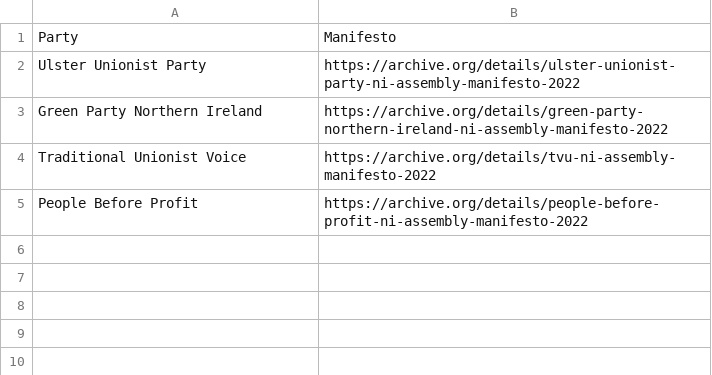
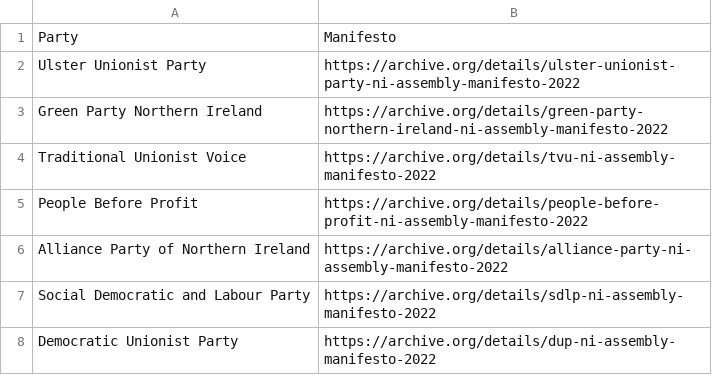
Before and after one commit to VerifiedJoseph/data.verifiedjoseph.com, a CSV file: data/datasets/2022-northern-ireland-assembly-election-manifestos.csv, drawn as a sheet; the diff names each change by its address in the sheet, - before the commit and + after, or states it on an @@ line.

Commit message:
[2022 NI assembly manifestos] Add Alliance, SDLP & DUP

```diff
--- a/data/datasets/2022-northern-ireland-assembly-election-manifestos.csv
+++ b/data/datasets/2022-northern-ireland-assembly-election-manifestos.csv
+row 6: Alliance Party of Northern Ireland | https://archive.org/details/alliance-party-ni-assembly-manifesto-2022
+row 7: Social Democratic and Labour Party | https://archive.org/details/sdlp-ni-assembly-manifesto-2022
+row 8: Democratic Unionist Party | https://archive.org/details/dup-ni-assembly-manifesto-2022
```
Also changed, not shown: 1 other file.
